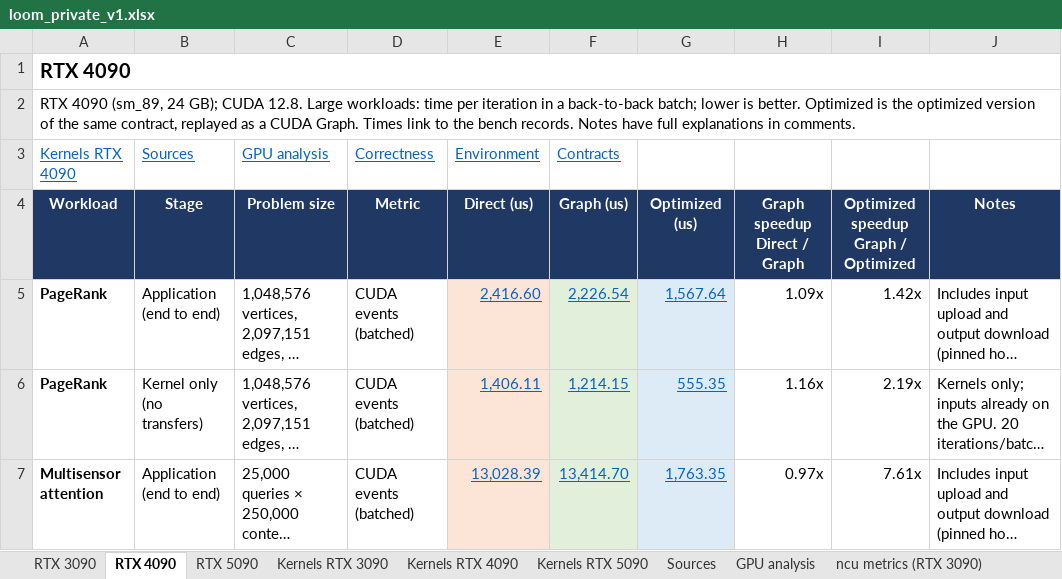
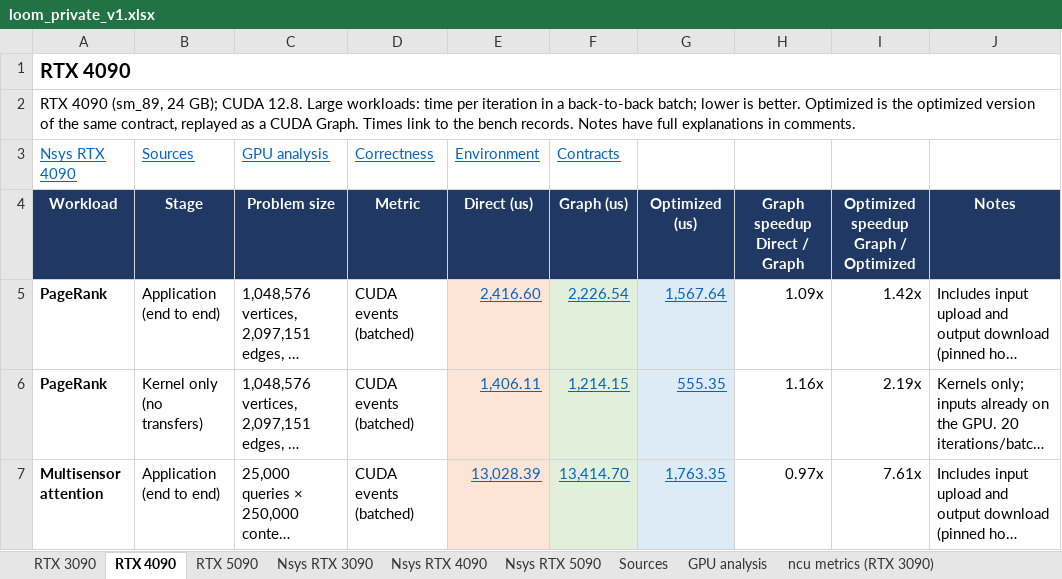
Before and after one commit to ankaijin/cuda-elastic, an Excel workbook: results/loom_private/loom_private_v1.xlsx, sheet RTX 4090, drawn as a sheet; only a part is shown; long unchanged cells end in …; values as stored, in another font and other column widths than the file's, no borders; the diff names each change by its address in the sheet, - before the commit and + after, or states it on an @@ line.

Commit message:
Replace the loom_private Kernels sheets with per-kernel Nsys sheets
The Kernels sheets summed every kernel of an invocation into one time
and derived speedups from it. With kernels overlapping on several
streams, that sum is not a wall-clock time, so the speedups beside the
bench timings misled, and the problem size, stage and metric columns
repeated the summary sheet. The Nsys RTX xx90 sheets list each kernel
per version instead: launches, total and average time, share of the
summed kernel time, and the nsys report. Cross-GPU ratios stay in GPU
analysis.

```diff
--- a/results/loom_private/loom_private_v1.xlsx (sheet RTX 4090)
+++ b/results/loom_private/loom_private_v1.xlsx (sheet RTX 4090)
-sheet tab: Kernels RTX 3090
+sheet tab: Nsys RTX 3090
-sheet tab: Kernels RTX 4090
+sheet tab: Nsys RTX 4090
-sheet tab: Kernels RTX 5090
+sheet tab: Nsys RTX 5090
-A3: Kernels RTX 4090
+A3: Nsys RTX 4090
```
Also changed, not shown: sheet Nsys RTX 3090, sheet Nsys RTX 5090, sheet Nsys RTX 4090, sheet RTX 3090, sheet RTX 5090, 3 other files.
